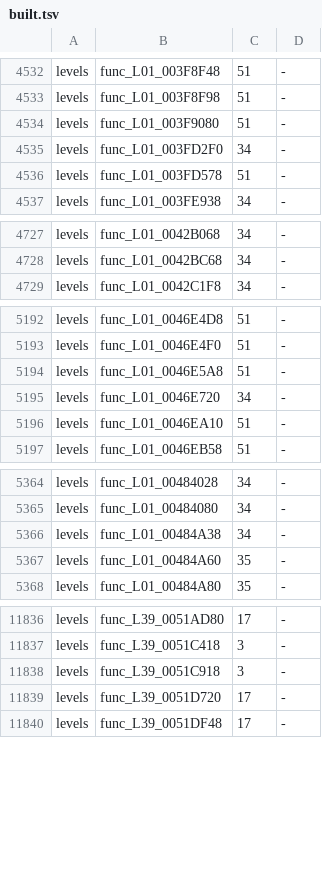
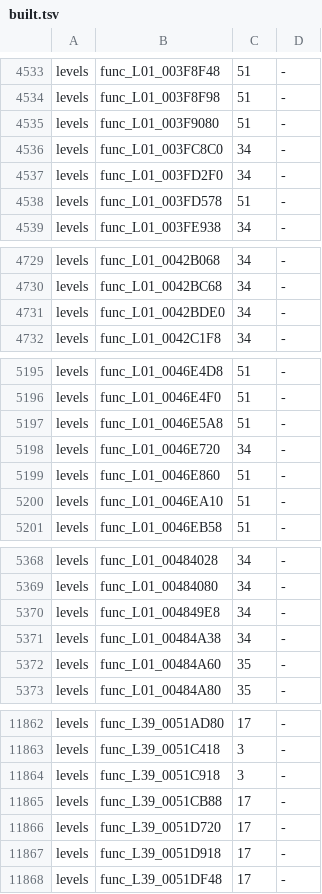
Before and after one commit to OpenRAC/rac3-decomp, a TSV file: config/us/built.tsv, drawn as a sheet; only a part is shown, gaps mark what is left out; the diff covers the shown part only; the diff names each change by its address in the sheet, - before the commit and + after, or states it on an @@ line.

Commit message:
feat(us): match 32 NTSC-U level counterparts of PAL C (wave 12 hand ports)
NTSC-U's own C for 32 level functions whose code differs from their PAL
counterpart. Claude workers ported them by hand from the PAL C (wave 12: the
ports the automatic pass of 3c45dbef could not make) and checked them natively
(tools/check.py --version us --native), with an audit of their relocations and
jump tables, at every place. Each is in src/us/levels/<name>.c with its PAL file's
flags (config/us/text_parts.txt). By the catalogue level of the name: L01 8,
L07 8, L39 4, L08 3, L30 2, L40 2, and one each in L02, L04, L06, L19 and L20.

- func_L01_0033CCA8 ('2'), func_L30_004B7C30 ('1') and func_L40_00417490
  ('2 2') get the nops retail has before their div.s/sqrt.s
  (config/levels/divs_nops.txt), and func_L01_004DEA08 its sq-saved prologue
  (config/levels/sq_ra_funcs.txt), under the NTSC-U name, with the counts the
  native check found.

11 are counterparts of PAL functions in TheBoso's #3 scope, 4 in bigbeno37's and 4
in cadelass's, as agreed with them on Discord (their PAL files are not touched);
13 are in files no comment holds.

Verified on master 3c45dbef on the laptop:
- tools/version_map.py --write and --check: in step with src/.
- tools/c_objects.py, then the NTSC-U build of all 54 targets with C linked in
  (tools/asm_build.py --version us --c): 54 of 54 match, each of these built from
  C at every place.
- tests/check_repository.py: only the generated reports, left to the next
  chore(progress) refresh.
- The unit tests: the same failures as the earlier landings on this Windows
  laptop (test_check_batch / test_reuse workers and Windows paths, and the stale
  progress report).

config/us/built.tsv is master's rows plus these functions' rows from that build.

```diff
--- a/config/us/built.tsv
+++ b/config/us/built.tsv
+row 4536: levels | func_L01_003FC8C0 | 34 | -
+row 4731: levels | func_L01_0042BDE0 | 34 | -
+row 5199: levels | func_L01_0046E860 | 51 | -
+row 5370: levels | func_L01_004849E8 | 34 | -
+row 11865: levels | func_L39_0051CB88 | 17 | -
+row 11867: levels | func_L39_0051D918 | 17 | -
```
Also changed, not shown: 26 added rows elsewhere in this file, 36 other files.
